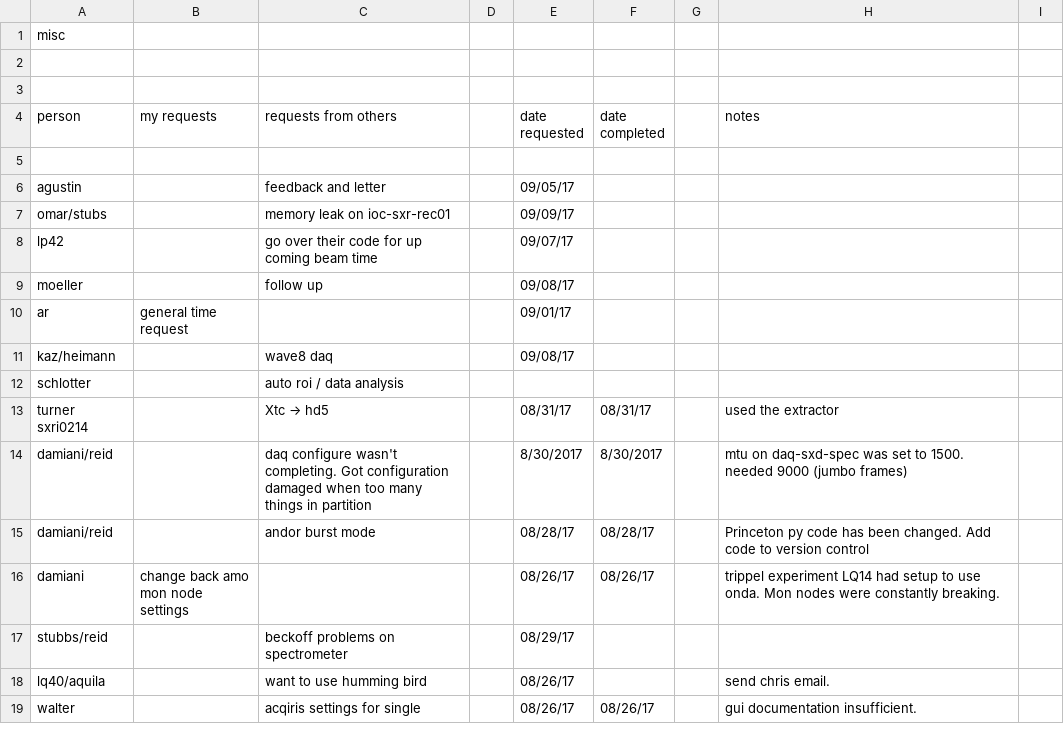
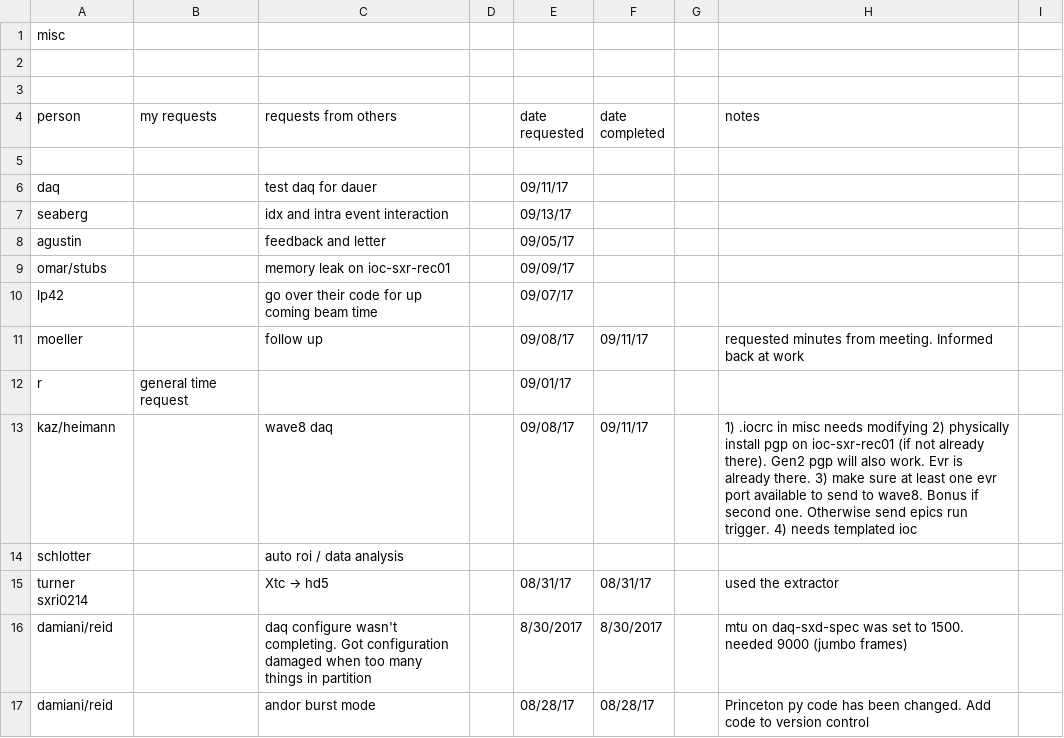
Before and after one commit to sioan/softXRayDataAndControls, a CSV file: taskManagement/generalUncatogorizedTasks.csv, drawn as a sheet; only a part is shown; the shorter side is filled out with more unchanged rows.

```diff
--- a/taskManagement/generalUncatogorizedTasks.csv
+++ b/taskManagement/generalUncatogorizedTasks.csv
@@ -5,2 +5,4 @@ person,my requests,requests from others,,date requested,date completed,,notes,
 ,,,,,,,,
+daq,,test daq for dauer,,09/11/17,,,,
+seaberg,,idx and intra event interaction,,09/13/17,,,,
 agustin,,feedback and letter,,09/05/17,,,,
@@ -8,5 +10,5 @@ omar/stubs,,memory leak on ioc-sxr-rec01,,09/09/17,,,,
 lp42,,go over their code for up coming beam time,,09/07/17,,,,
-moeller,,follow up,,09/08/17,,,,
-ar,general time request,,,09/01/17,,,,
-kaz/heimann,,wave8 daq,,09/08/17,,,,
+moeller,,follow up,,09/08/17,09/11/17,,requested minutes from meeting. Informed back at work,
+r,general time request,,,09/01/17,,,,
+kaz/heimann,,wave8 daq,,09/08/17,09/11/17,,1) .iocrc in misc needs modifying 2) physically install pgp on ioc-sxr-rec01 (if not already there). Gen2 pgp will also work. Evr is already there. 3) make sure at least one evr port available to send to wave8. Bonus if second one. Otherwise send epics run trigger. 4) needs templated ioc,
 schlotter,,auto roi / data analysis,,,,,,
```
Also changed, not shown: 46 other files.
